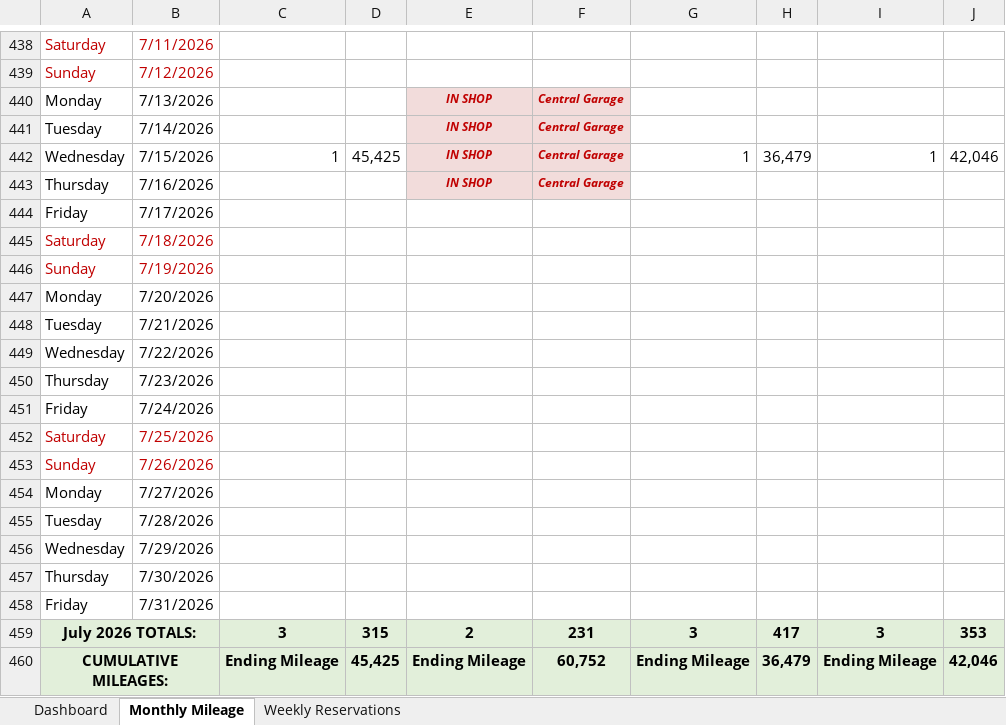
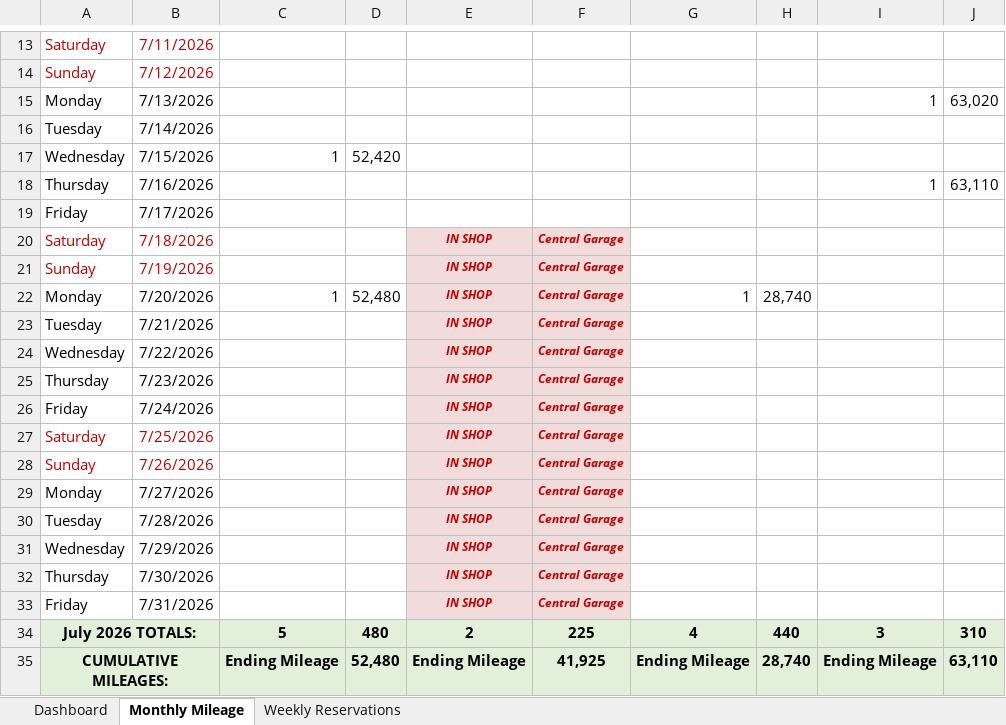
Before and after one commit to cbmons4/vehicle-mileage-reservation-tracker, an Excel workbook: Vehicle Mileage and Reservation Tracker.xlsm, sheet Monthly Mileage, drawn as a sheet; only a part is shown, gaps mark what is left out; values as stored, in another font and other column widths than the file's, no borders; removed rows and columns are numbered as before the commit, all else as after; the diff covers the shown part only; the diff names each change by its address in the sheet, - before the commit and + after, or states it on an @@ line.

```diff
--- a/Vehicle Mileage and Reservation Tracker.xlsm (sheet Monthly Mileage)
+++ b/Vehicle Mileage and Reservation Tracker.xlsm (sheet Monthly Mileage)
-E15:E18: IN SHOP
+E15:E18: (empty)
-E15:F18 fill: #F2DCDB
+E15:F18 fill: none
-F15:F18: Central Garage
+F15:F18: (empty)
-I15: (empty)
+I15: 1
-J15: (empty)
+J15: 63,020
-D17: 45,425
+D17: 52,420
-G17: 1
+G17: (empty)
-H17: 36,479
+H17: (empty)
-I17: 1
+I17: (empty)
-J17: 42,046
+J17: (empty)
-I18: (empty)
+I18: 1
-J18: (empty)
+J18: 63,110
-E20:E33: (empty)
+E20:E33: IN SHOP
-E20:F33 fill: none
+E20:F33 fill: #F2DCDB
-F20:F33: (empty)
+F20:F33: Central Garage
-C22: (empty)
+C22: 1
-D22: (empty)
+D22: 52,480
-G22: (empty)
+G22: 1
-H22: (empty)
+H22: 28,740
-row 459: July 2026 TOTALS: |  | 3 | 315 | 2 | 231 | 3 | 417 | 3 | 353
+row 34: July 2026 TOTALS: |  | 5 | 480 | 2 | 225 | 4 | 440 | 3 | 310
-D35: 45,425
+D35: 52,480
-F35: 60,752
+F35: 41,925
-H35: 36,479
+H35: 28,740
-J35: 42,046
+J35: 63,110
```
Also changed, not shown: 1 added row, 426 removed rows and 28 edited cells elsewhere in this sheet, sheet Dashboard, sheet Weekly Reservations, hidden cells, charts or pictures, 42 other files.
